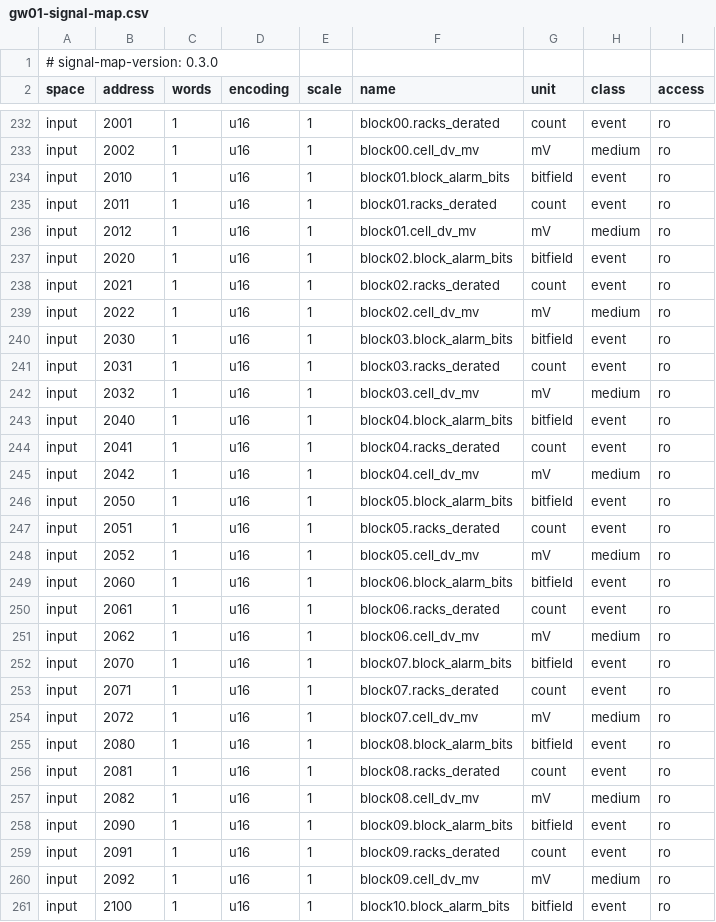
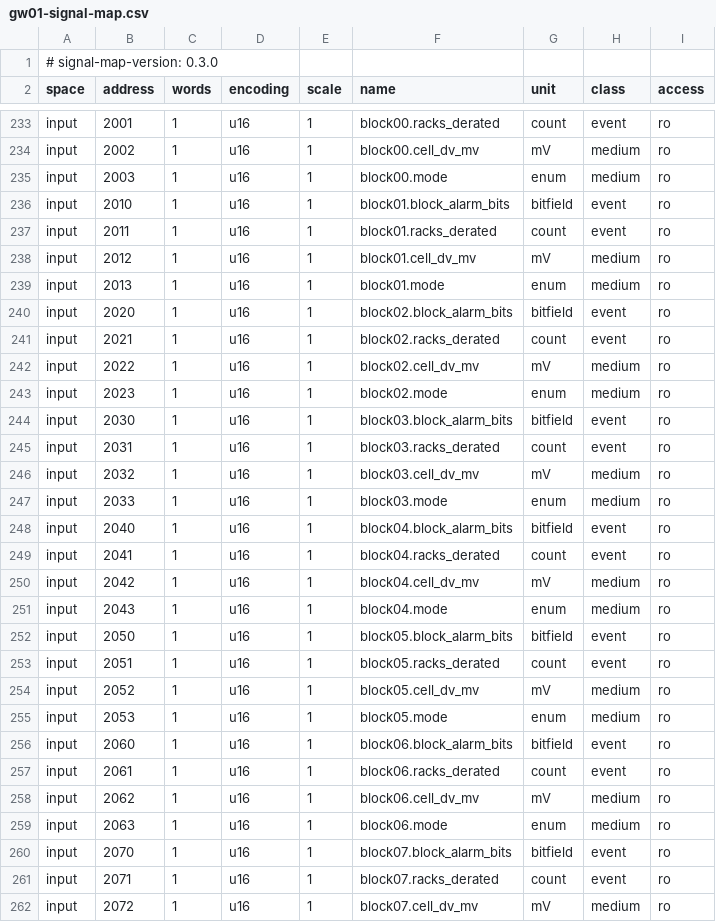
Before and after one commit to AlitalipSever/bess-emulator, a CSV file: refmodel/gw01-signal-map.csv, drawn as a sheet; only a part is shown, gaps mark what is left out; the shorter side is filled out with more unchanged rows; the diff covers the shown part only.

Commit message:
Let the plant be partly there: isolation, maintenance, trips and a staggered return
Four kernel commands apply between ticks: isolate a rack, put a block into
maintenance, trip one PCS, trip the site. One predicate (in service, not in
fault, released) now decides both allocation and reported availability, so
the two cannot disagree. A site reset on a tripped site closes the breaker
and releases block k k x 30 s later, averaging the 10 % per minute
reconnection gradient.

With the breaker open the POI reads zero and its meters stand still; the
house load moves to a new station-service meter. Block mode and the meter are
published at 2000 + 10b + 3 and input 44. Checkpoint format 6. The golden
digest moves for the schema alone; the annual record is unchanged.

```diff
--- a/refmodel/gw01-signal-map.csv
+++ b/refmodel/gw01-signal-map.csv
@@ -233,2 +234,3 @@ input,2001,1,u16,1,block00.racks_derated,count,event,ro
 input,2002,1,u16,1,block00.cell_dv_mv,mV,medium,ro
+input,2003,1,u16,1,block00.mode,enum,medium,ro
 input,2010,1,u16,1,block01.block_alarm_bits,bitfield,event,ro
@@ -236,2 +238,3 @@ input,2011,1,u16,1,block01.racks_derated,count,event,ro
 input,2012,1,u16,1,block01.cell_dv_mv,mV,medium,ro
+input,2013,1,u16,1,block01.mode,enum,medium,ro
 input,2020,1,u16,1,block02.block_alarm_bits,bitfield,event,ro
@@ -239,2 +242,3 @@ input,2021,1,u16,1,block02.racks_derated,count,event,ro
 input,2022,1,u16,1,block02.cell_dv_mv,mV,medium,ro
+input,2023,1,u16,1,block02.mode,enum,medium,ro
 input,2030,1,u16,1,block03.block_alarm_bits,bitfield,event,ro
@@ -242,2 +246,3 @@ input,2031,1,u16,1,block03.racks_derated,count,event,ro
 input,2032,1,u16,1,block03.cell_dv_mv,mV,medium,ro
+input,2033,1,u16,1,block03.mode,enum,medium,ro
 input,2040,1,u16,1,block04.block_alarm_bits,bitfield,event,ro
@@ -245,2 +250,3 @@ input,2041,1,u16,1,block04.racks_derated,count,event,ro
 input,2042,1,u16,1,block04.cell_dv_mv,mV,medium,ro
+input,2043,1,u16,1,block04.mode,enum,medium,ro
 input,2050,1,u16,1,block05.block_alarm_bits,bitfield,event,ro
@@ -248,2 +254,3 @@ input,2051,1,u16,1,block05.racks_derated,count,event,ro
 input,2052,1,u16,1,block05.cell_dv_mv,mV,medium,ro
+input,2053,1,u16,1,block05.mode,enum,medium,ro
 input,2060,1,u16,1,block06.block_alarm_bits,bitfield,event,ro
@@ -251,2 +258,3 @@ input,2061,1,u16,1,block06.racks_derated,count,event,ro
 input,2062,1,u16,1,block06.cell_dv_mv,mV,medium,ro
+input,2063,1,u16,1,block06.mode,enum,medium,ro
 input,2070,1,u16,1,block07.block_alarm_bits,bitfield,event,ro
```
Also changed, not shown: 14 added rows elsewhere in this file, 29 other files.
